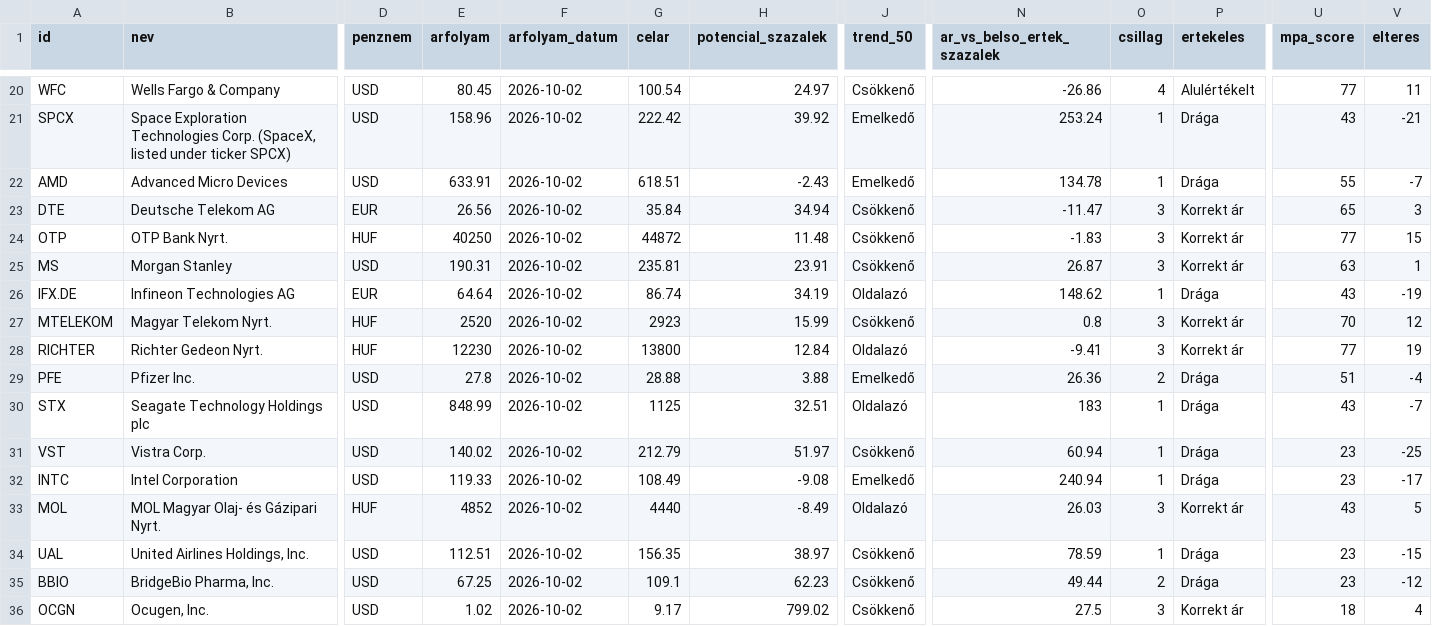
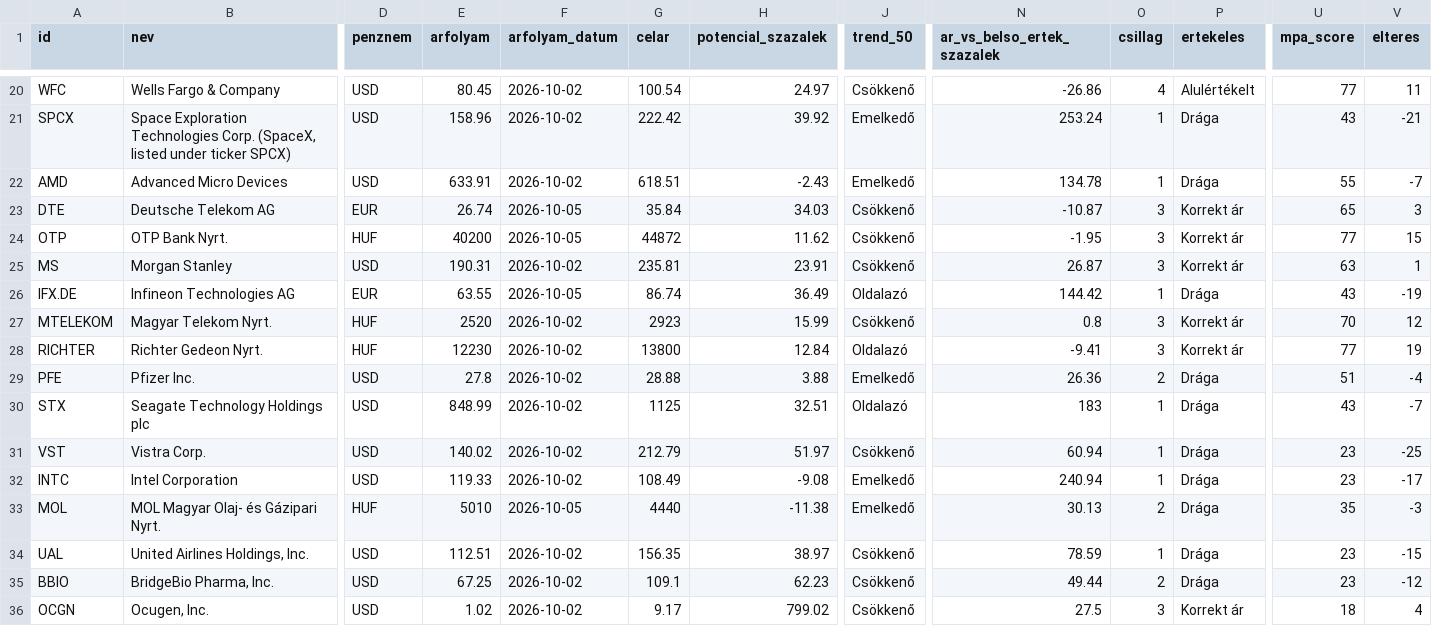
Before and after one commit to matekonnyu/moat-monitor, a CSV file: adatok.csv, drawn as a sheet; only a part is shown, gaps mark what is left out; the diff names each change by its address in the sheet, - before the commit and + after, or states it on an @@ line.

```diff
--- a/adatok.csv
+++ b/adatok.csv
-E23 (arfolyam): 26.56
+E23 (arfolyam): 26.74
-F23:F24 (arfolyam_datum): 2026-10-02
+F23:F24 (arfolyam_datum): 2026-10-05
-H23 (potencial_szazalek): 34.94
+H23 (potencial_szazalek): 34.03
-N23 (ar_vs_belso_ertek_szazalek): -11.47
+N23 (ar_vs_belso_ertek_szazalek): -10.87
-E24 (arfolyam): 40250
+E24 (arfolyam): 40200
-H24 (potencial_szazalek): 11.48
+H24 (potencial_szazalek): 11.62
-N24 (ar_vs_belso_ertek_szazalek): -1.83
+N24 (ar_vs_belso_ertek_szazalek): -1.95
-E26 (arfolyam): 64.64
+E26 (arfolyam): 63.55
-F26 (arfolyam_datum): 2026-10-02
+F26 (arfolyam_datum): 2026-10-05
-H26 (potencial_szazalek): 34.19
+H26 (potencial_szazalek): 36.49
-N26 (ar_vs_belso_ertek_szazalek): 148.62
+N26 (ar_vs_belso_ertek_szazalek): 144.42
-E33 (arfolyam): 4852
+E33 (arfolyam): 5010
-F33 (arfolyam_datum): 2026-10-02
+F33 (arfolyam_datum): 2026-10-05
-H33 (potencial_szazalek): -8.49
+H33 (potencial_szazalek): -11.38
-J33 (trend_50): Oldalazó
+J33 (trend_50): Emelkedő
-N33 (ar_vs_belso_ertek_szazalek): 26.03
+N33 (ar_vs_belso_ertek_szazalek): 30.13
-O33 (csillag): 3
+O33 (csillag): 2
-P33 (ertekeles): Korrekt ár
+P33 (ertekeles): Drága
-U33 (mpa_score): 43
+U33 (mpa_score): 35
-V33 (elteres): 5
+V33 (elteres): -3
```
Also changed, not shown: 6 other files.
